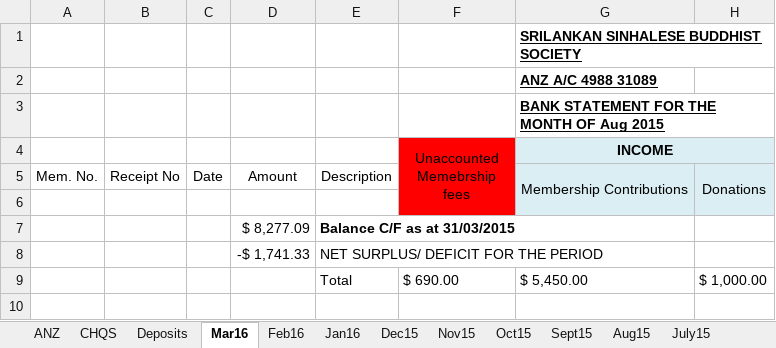
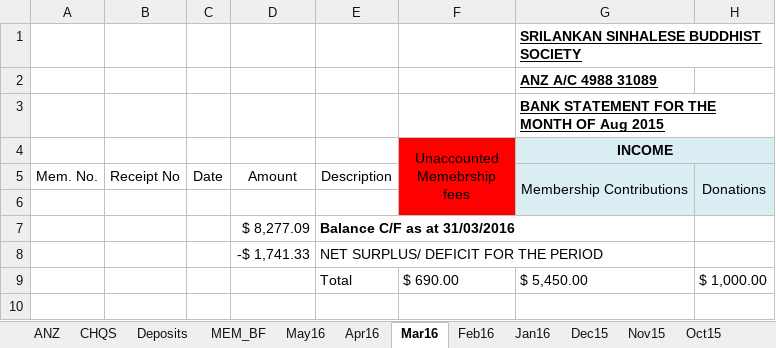
Before and after one commit to uchitha/slbsmember, an Excel workbook: Accounts Sheet_ Latest.xlsx, sheet Mar16, drawn as a sheet; only a part is shown; values as stored, in another font and other column widths than the file's, no borders; conditional formats not drawn; the diff names each change by its address in the sheet, - before the commit and + after, or states it on an @@ line.

```diff
--- a/Accounts Sheet_ Latest.xlsx (sheet Mar16)
+++ b/Accounts Sheet_ Latest.xlsx (sheet Mar16)
+sheet tab: May16
+sheet tab: Apr16
-E7: Balance C/F as at 31/03/2015
+E7: Balance C/F as at 31/03/2016
```
Also changed, not shown: sheet MEM_BF, sheet ANZ, sheet Deposits, sheet Feb16, sheet Jan16, sheet CHQS, other sheet tabs, 17 other files.
